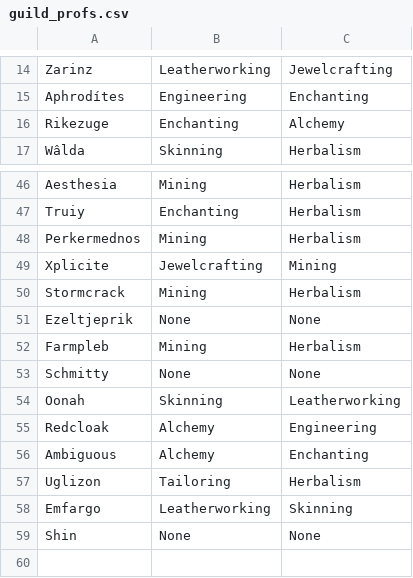
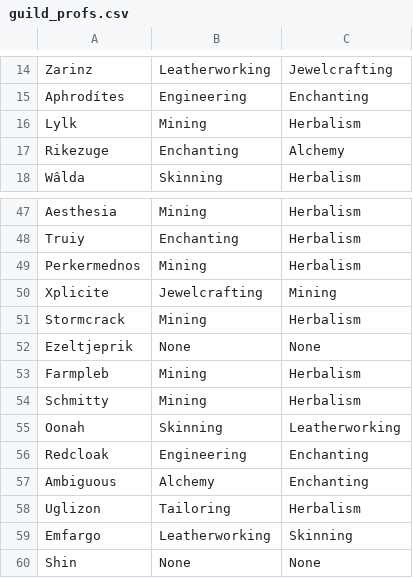
Before and after one commit to MyazakiKarazhan/Phased, a CSV file: guild_profs.csv, drawn as a sheet; only a part is shown, gaps mark what is left out.

Commit message:
Auto-update

```diff
--- a/guild_profs.csv
+++ b/guild_profs.csv
@@ -15,2 +15,3 @@ Zarinz, Leatherworking, Jewelcrafting
 Aphrodítes, Engineering, Enchanting
+Lylk, Mining, Herbalism
 Rikezuge, Enchanting, Alchemy
@@ -52,5 +53,5 @@ Ezeltjeprik, None, None
 Farmpleb, Mining, Herbalism
-Schmitty, None, None
+Schmitty, Mining, Herbalism
 Oonah, Skinning, Leatherworking
-Redcloak, Alchemy, Engineering
+Redcloak, Engineering, Enchanting
 Ambiguous, Alchemy, Enchanting
```
